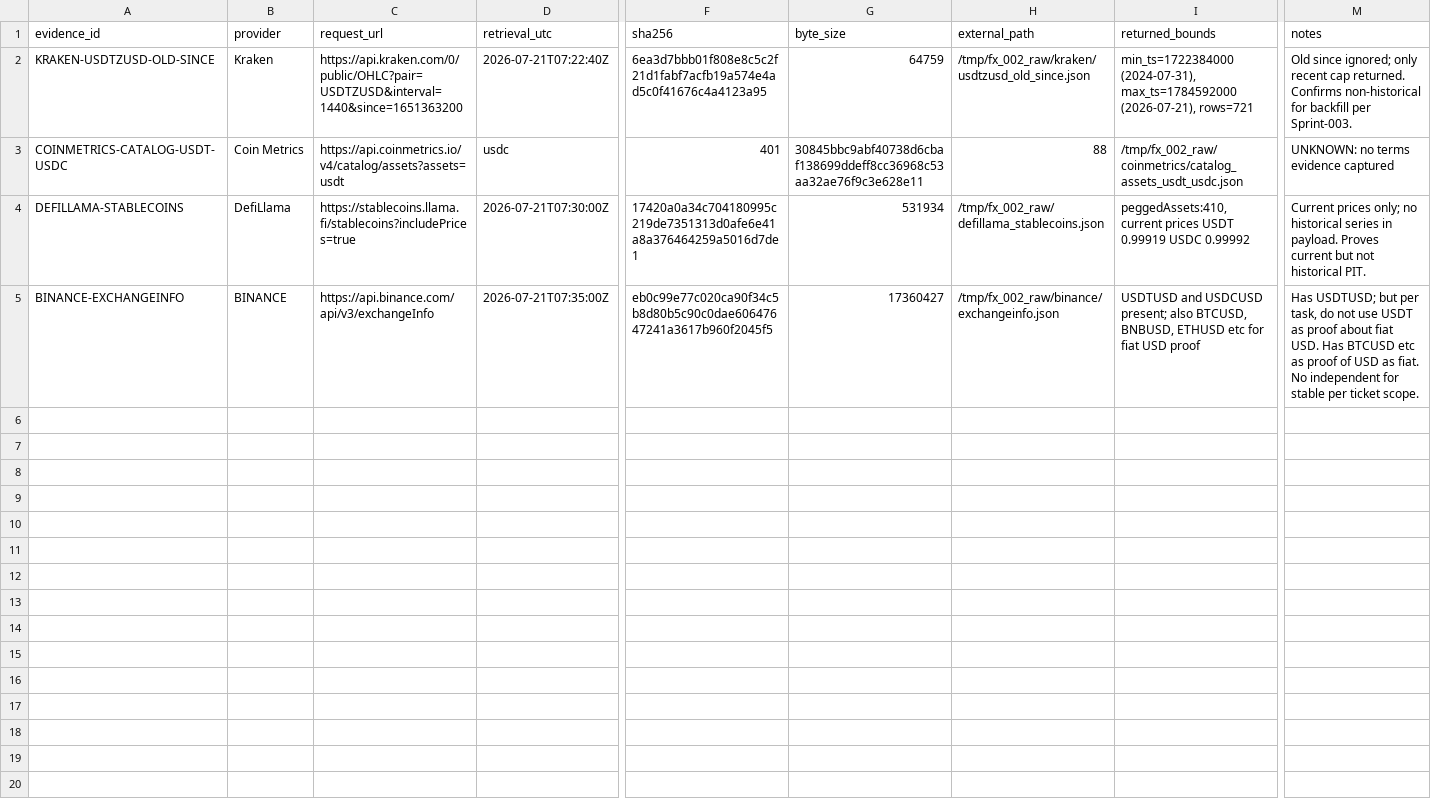
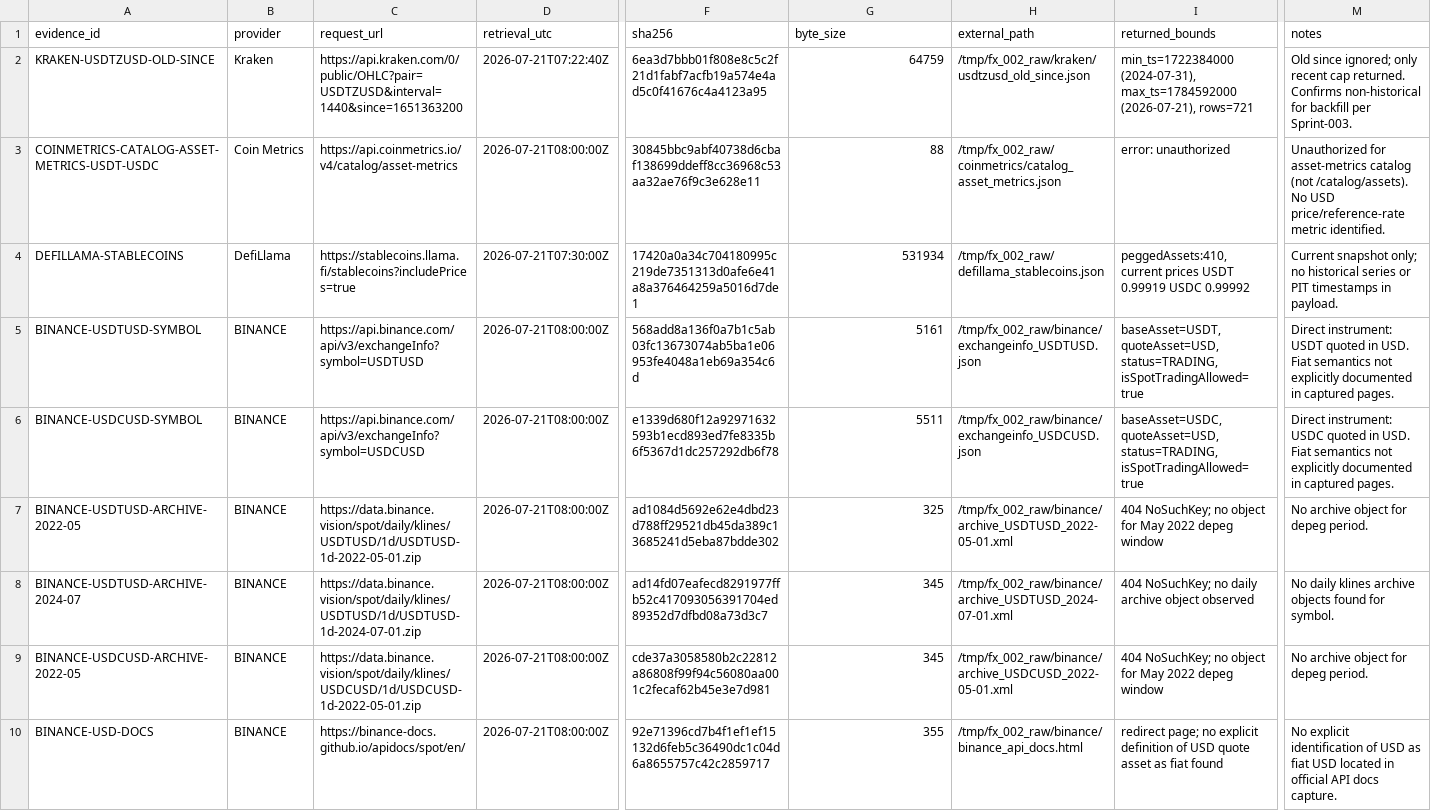
Before and after one commit to larslarsen/Crypto-Multifactor-Bot, a CSV file: research/fx_002/EVIDENCE_REGISTER.csv, drawn as a sheet; only a part is shown, gaps mark what is left out; removed rows and columns are numbered as before the commit, all else as after; rows hold the shown columns only; the diff names each change by its address in the sheet, - before the commit and + after, or states it on an @@ line.

Commit message:
FX-002: Binance direct-USD audit per FX-002_JR_BINANCE_DIRECT_USD_AUDIT_TASK.md after REVIEW-0085; symbol captures, archive 404s, docs UNKNOWN, repairs to Kraken/Coin/DefiLlama, new matrix, recommend NONE; FX-002 AWAITING_REVIEW

```diff
--- a/research/fx_002/EVIDENCE_REGISTER.csv
+++ b/research/fx_002/EVIDENCE_REGISTER.csv
-row 3: COINMETRICS-CATALOG-USDT-USDC | Coin Metrics | https://api.coinmetrics.io/v4/catalog/assets?assets=usdt | usdc | 401 | 30845bbc9abf40738d6cbaf138699ddeff8cc36968c53aa32ae76f9c3e628e11 | 88 | /tmp/fx_002_raw/coinmetrics/catalog_assets_usdt_usdc.json | UNKNOWN: no terms evidence captured
+row 3: COINMETRICS-CATALOG-ASSET-METRICS-USDT-USDC | Coin Metrics | https://api.coinmetrics.io/v4/catalog/asset-metrics | 2026-07-21T08:00:00Z | 30845bbc9abf40738d6cbaf138699ddeff8cc36968c53aa32ae76f9c3e628e11 | 88 | /tmp/fx_002_raw/coinmetrics/catalog_asset_metrics.json | error: unauthorized | Unauthorized for asset-metrics catalog (not /catalog/assets). No USD price/reference-rate metric identified.
-M4 (notes): Current prices only; no historical series in payload. Proves current but not historical PIT.
+M4 (notes): Current snapshot only; no historical series or PIT timestamps in payload.
+row 5: BINANCE-USDTUSD-SYMBOL | BINANCE | https://api.binance.com/api/v3/exchangeInfo?symbol=USDTUSD | 2026-07-21T08:00:00Z | 568add8a136f0a7b1c5ab03fc13673074ab5ba1e06953fe4048a1eb69a354c6d | 5161 | /tmp/fx_002_raw/binance/exchangeinfo_USDTUSD.json | baseAsset=USDT, quoteAsset=USD, status=TRADING, isSpotTradingAllowed=true | Direct instrument: USDT quoted in USD. Fiat semantics not explicitly documented in captured pages.
+row 6: BINANCE-USDCUSD-SYMBOL | BINANCE | https://api.binance.com/api/v3/exchangeInfo?symbol=USDCUSD | 2026-07-21T08:00:00Z | e1339d680f12a92971632593b1ecd893ed7fe8335b6f5367d1dc257292db6f78 | 5511 | /tmp/fx_002_raw/binance/exchangeinfo_USDCUSD.json | baseAsset=USDC, quoteAsset=USD, status=TRADING, isSpotTradingAllowed=true | Direct instrument: USDC quoted in USD. Fiat semantics not explicitly documented in captured pages.
+row 7: BINANCE-USDTUSD-ARCHIVE-2022-05 | BINANCE | https://data.binance.vision/spot/daily/klines/USDTUSD/1d/USDTUSD-1d-2022-05-01.zip | 2026-07-21T08:00:00Z | ad1084d5692e62e4dbd23d788ff29521db45da389c13685241d5eba87bdde302 | 325 | /tmp/fx_002_raw/binance/archive_USDTUSD_2022-05-01.xml | 404 NoSuchKey; no object for May 2022 depeg window | No archive object for depeg period.
+row 8: BINANCE-USDTUSD-ARCHIVE-2024-07 | BINANCE | https://data.binance.vision/spot/daily/klines/USDTUSD/1d/USDTUSD-1d-2024-07-01.zip | 2026-07-21T08:00:00Z | ad14fd07eafecd8291977ffb52c417093056391704ed89352d7dfbd08a73d3c7 | 345 | /tmp/fx_002_raw/binance/archive_USDTUSD_2024-07-01.xml | 404 NoSuchKey; no daily archive object observed | No daily klines archive objects found for symbol.
+row 9: BINANCE-USDCUSD-ARCHIVE-2022-05 | BINANCE | https://data.binance.vision/spot/daily/klines/USDCUSD/1d/USDCUSD-1d-2022-05-01.zip | 2026-07-21T08:00:00Z | cde37a3058580b2c22812a86808f99f94c56080aa001c2fecaf62b45e3e7d981 | 345 | /tmp/fx_002_raw/binance/archive_USDCUSD_2022-05-01.xml | 404 NoSuchKey; no object for May 2022 depeg window | No archive object for depeg period.
-A10 (evidence_id): BINANCE-EXCHANGEINFO
+A10 (evidence_id): BINANCE-USD-DOCS
-C10 (request_url): https://api.binance.com/api/v3/exchangeInfo
+C10 (request_url): https://binance-docs.github.io/apidocs/spot/en/
-D10 (retrieval_utc): 2026-07-21T07:35:00Z
+D10 (retrieval_utc): 2026-07-21T08:00:00Z
-F10 (sha256): eb0c99e77c020ca90f34c5b8d80b5c90c0dae60647647241a3617b960f2045f5
+F10 (sha256): 92e71396cd7b4f1ef1ef15132d6feb5c36490dc1c04d6a8655757c42c2859717
-G10 (byte_size): 17360427
+G10 (byte_size): 355
-H10 (external_path): /tmp/fx_002_raw/binance/exchangeinfo.json
+H10 (external_path): /tmp/fx_002_raw/binance/binance_api_docs.html
-I10 (returned_bounds): USDTUSD and USDCUSD present; also BTCUSD, BNBUSD, ETHUSD etc for fiat USD proof
+I10 (returned_bounds): redirect page; no explicit definition of USD quote asset as fiat found
-M10 (notes): Has USDTUSD; but per task, do not use USDT as proof about fiat USD. Has BTCUSD etc as proof of USD as fiat. No independent for stable per ticket scope.
+M10 (notes): No explicit identification of USD as fiat USD located in official API docs capture.
```
Also changed, not shown: research/fx_002/decision_matrix.csv, 11 other files.
